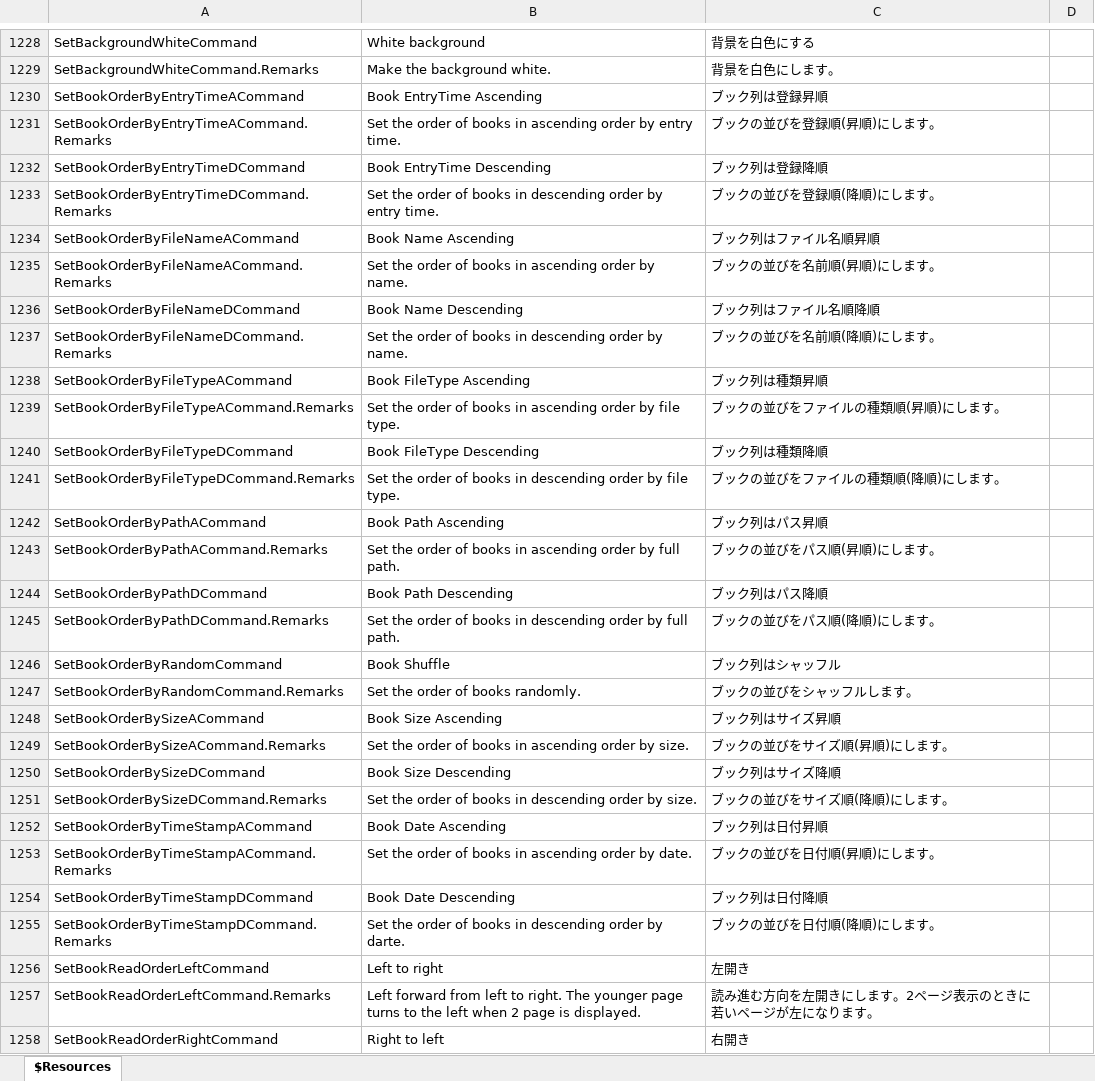
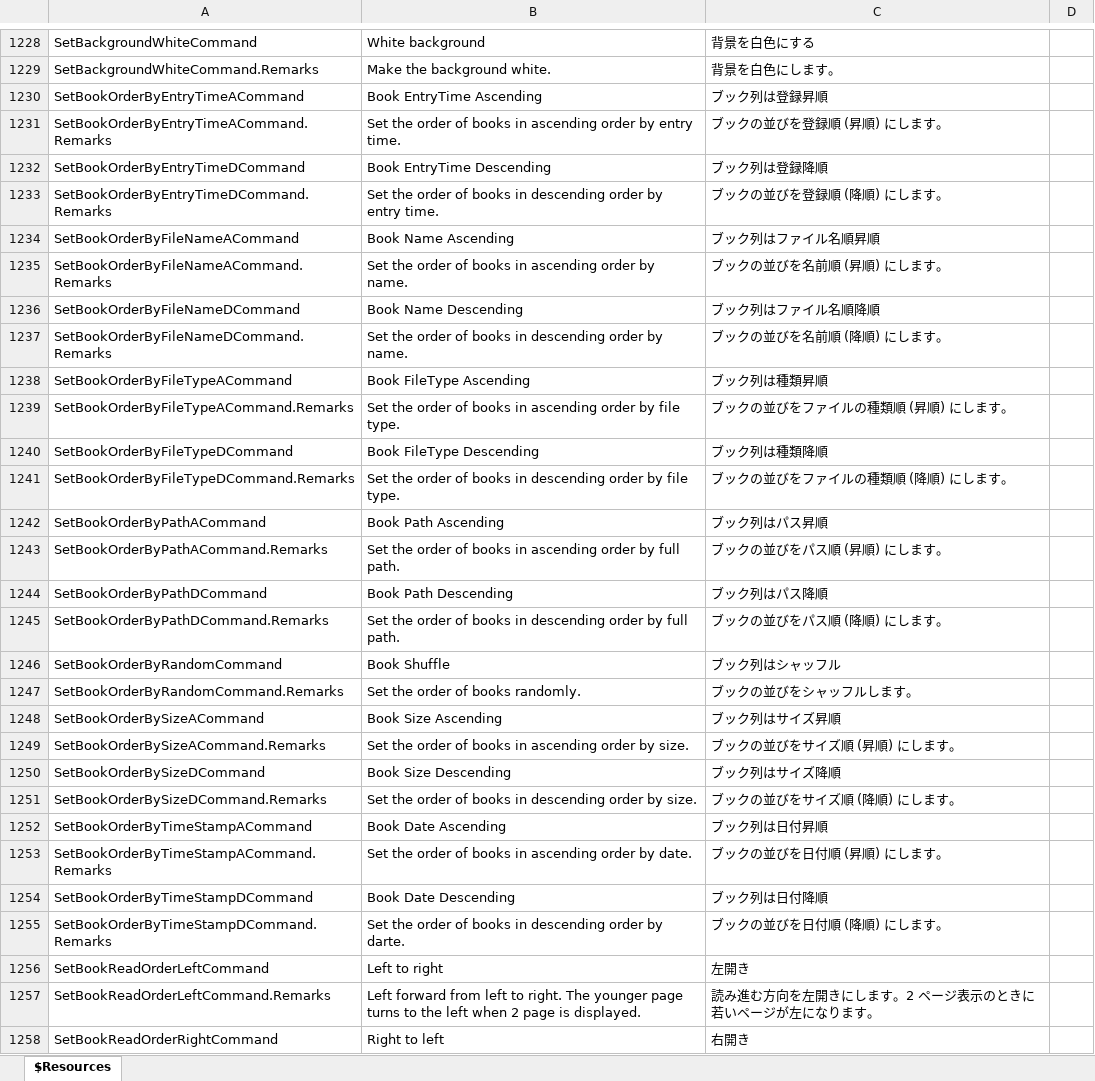
Before and after one commit to karma-sun/neeview, an Excel workbook: Language/Resources.xlsx, sheet $Resources, drawn as a sheet; only a part is shown, gaps mark what is left out; values as stored, in another font and other column widths than the file's, no borders; the diff covers the shown part only; the diff names each change by its address in the sheet, - before the commit and + after, or states it on an @@ line.

```diff
--- a/Language/Resources.xlsx (sheet $Resources)
+++ b/Language/Resources.xlsx (sheet $Resources)
-C1231: ブックの並びを登録順(昇順)にします。
+C1231: ブックの並びを登録順 (昇順) にします。
-C1233: ブックの並びを登録順(降順)にします。
+C1233: ブックの並びを登録順 (降順) にします。
-C1235: ブックの並びを名前順(昇順)にします。
+C1235: ブックの並びを名前順 (昇順) にします。
-C1237: ブックの並びを名前順(降順)にします。
+C1237: ブックの並びを名前順 (降順) にします。
-C1239: ブックの並びをファイルの種類順(昇順)にします。
+C1239: ブックの並びをファイルの種類順 (昇順) にします。
-C1241: ブックの並びをファイルの種類順(降順)にします。
+C1241: ブックの並びをファイルの種類順 (降順) にします。
-C1243: ブックの並びをパス順(昇順)にします。
+C1243: ブックの並びをパス順 (昇順) にします。
-C1245: ブックの並びをパス順(降順)にします。
+C1245: ブックの並びをパス順 (降順) にします。
-C1249: ブックの並びをサイズ順(昇順)にします。
+C1249: ブックの並びをサイズ順 (昇順) にします。
-C1251: ブックの並びをサイズ順(降順)にします。
+C1251: ブックの並びをサイズ順 (降順) にします。
-C1253: ブックの並びを日付順(昇順)にします。
+C1253: ブックの並びを日付順 (昇順) にします。
-C1255: ブックの並びを日付順(降順)にします。
+C1255: ブックの並びを日付順 (降順) にします。
-C1257: 読み進む方向を左開きにします。2ページ表示のときに若いページが左になります。
+C1257: 読み進む方向を左開きにします。2 ページ表示のときに若いページが左になります。
```
Also changed, not shown: 1 added row, 1 removed row and 148 edited cells elsewhere in this sheet, 6 other files.
